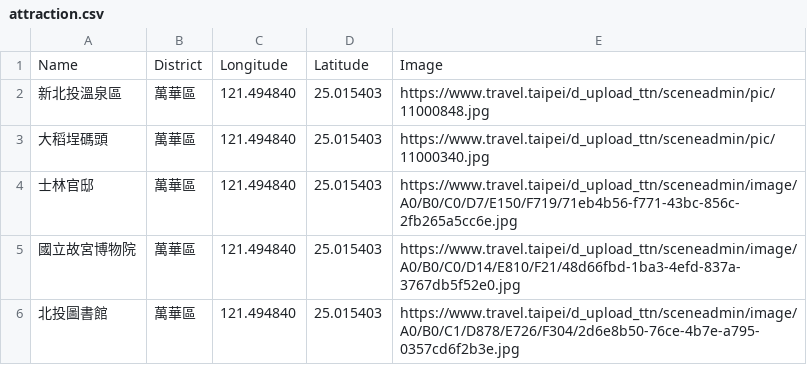
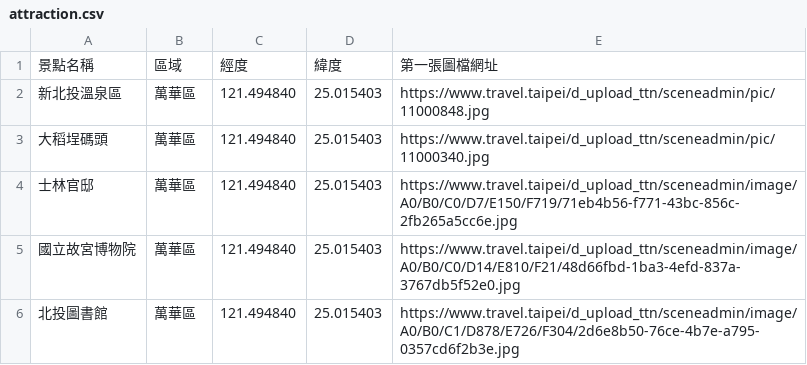
Before and after one commit to RitaChang5527/Week3, a CSV file: attraction.csv, drawn as a sheet; only a part is shown.

```diff
--- a/attraction.csv
+++ b/attraction.csv
@@ -1,2 +1,2 @@
-Name,District,Longitude,Latitude,Image
+景點名稱,區域,經度,緯度,第一張圖檔網址
 新北投溫泉區,萬華區,121.494840,25.015403,https://www.travel.taipei/d_upload_ttn/sceneadmin/pic/11000848.jpg
```
Also changed, not shown: 1 other file.
